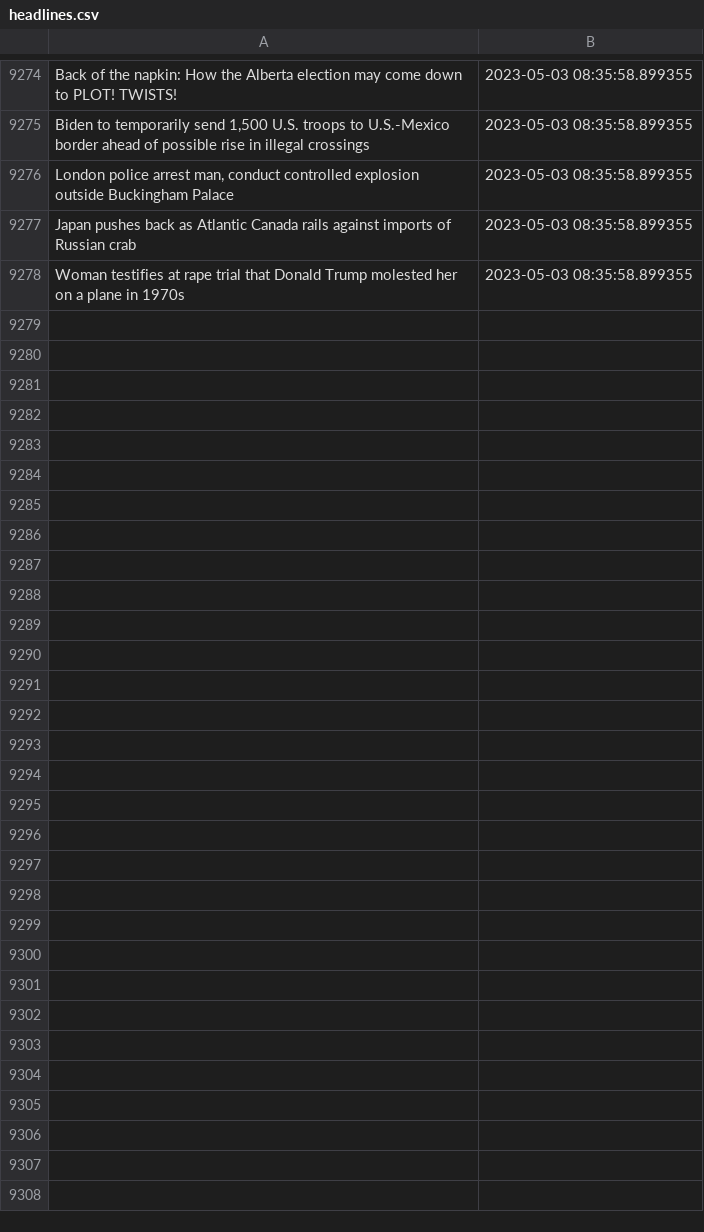
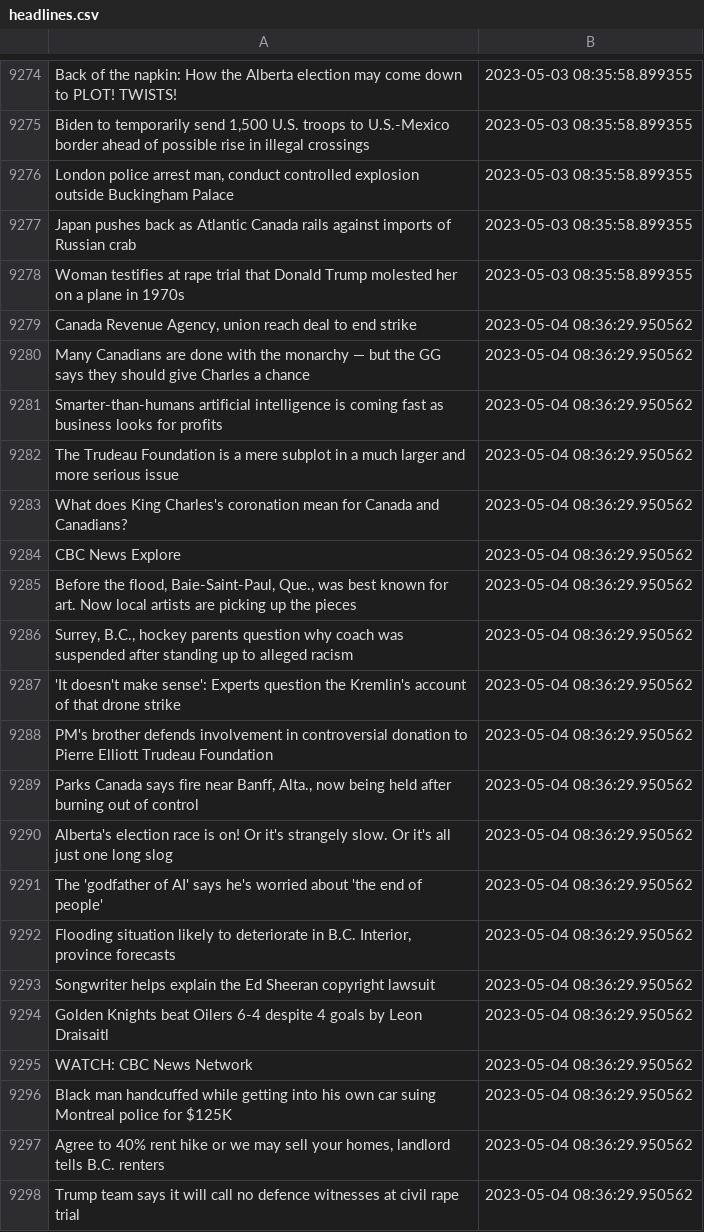
Before and after one commit to dexmcmillan/cbc-homepage-screenshots, a CSV file: data/headlines.csv, drawn as a sheet; only a part is shown, gaps mark what is left out; the diff covers the shown part only.

```diff
--- a/data/headlines.csv
+++ b/data/headlines.csv
@@ -9278 +9278,21 @@ Japan pushes back as Atlantic Canada rails against imports of Russian crab,2023-
 Woman testifies at rape trial that Donald Trump molested her on a plane in 1970s,2023-05-03 08:35:58.899355
+"Canada Revenue Agency, union reach deal to end strike",2023-05-04 08:36:29.950562
+Many Canadians are done with the monarchy — but the GG says they should give Charles a chance,2023-05-04 08:36:29.950562
+Smarter-than-humans artificial intelligence is coming fast as business looks for profits,2023-05-04 08:36:29.950562
+The Trudeau Foundation is a mere subplot in a much larger and more serious issue,2023-05-04 08:36:29.950562
+What does King Charles's coronation mean for Canada and Canadians?,2023-05-04 08:36:29.950562
+CBC News Explore,2023-05-04 08:36:29.950562
+"Before the flood, Baie-Saint-Paul, Que., was best known for art. Now local artists are picking up the pieces",2023-05-04 08:36:29.950562
+"Surrey, B.C., hockey parents question why coach was suspended after standing up to alleged racism",2023-05-04 08:36:29.950562
+'It doesn't make sense': Experts question the Kremlin's account of that drone strike,2023-05-04 08:36:29.950562
+PM's brother defends involvement in controversial donation to Pierre Elliott Trudeau Foundation,2023-05-04 08:36:29.950562
+"Parks Canada says fire near Banff, Alta., now being held after burning out of control",2023-05-04 08:36:29.950562
+Alberta's election race is on! Or it's strangely slow. Or it's all just one long slog,2023-05-04 08:36:29.950562
+The 'godfather of AI' says he's worried about 'the end of people',2023-05-04 08:36:29.950562
+"Flooding situation likely to deteriorate in B.C. Interior, province forecasts",2023-05-04 08:36:29.950562
+Songwriter helps explain the Ed Sheeran copyright lawsuit,2023-05-04 08:36:29.950562
+Golden Knights beat Oilers 6-4 despite 4 goals by Leon Draisaitl,2023-05-04 08:36:29.950562
+WATCH: CBC News Network,2023-05-04 08:36:29.950562
+Black man handcuffed while getting into his own car suing Montreal police for $125K,2023-05-04 08:36:29.950562
+"Agree to 40% rent hike or we may sell your homes, landlord tells B.C. renters",2023-05-04 08:36:29.950562
+Trump team says it will call no defence witnesses at civil rape trial,2023-05-04 08:36:29.950562
```
Also changed, not shown: 9 added rows elsewhere in this file.
